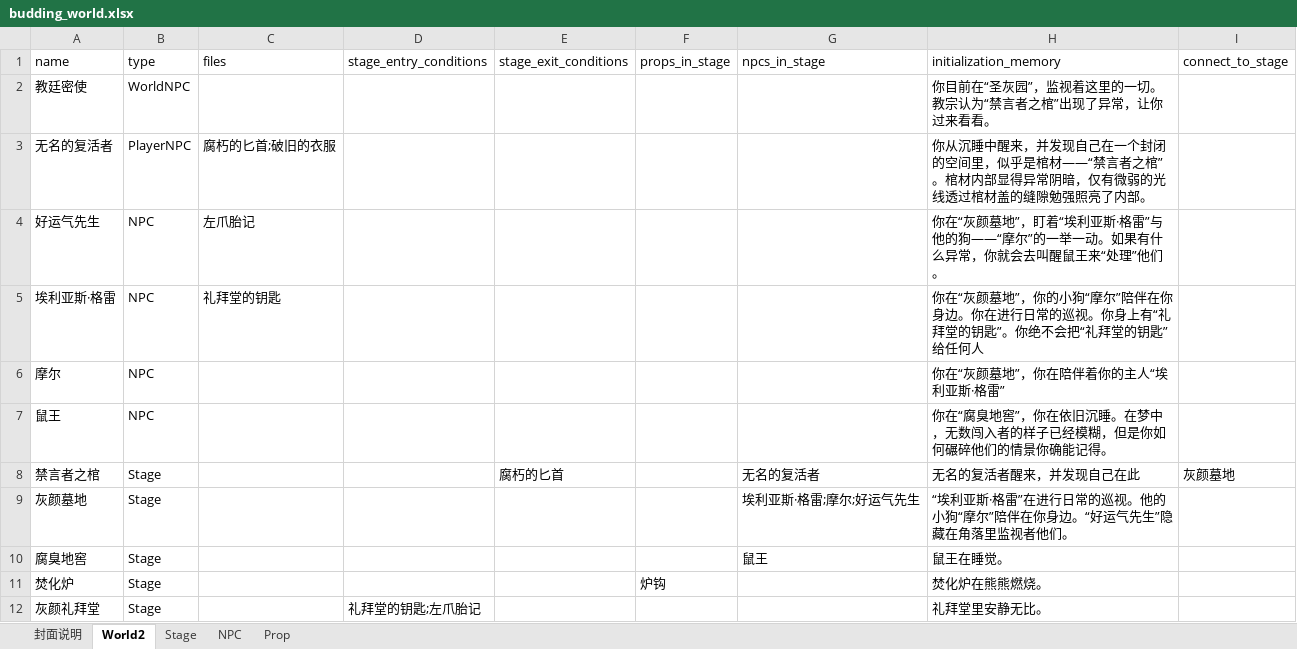
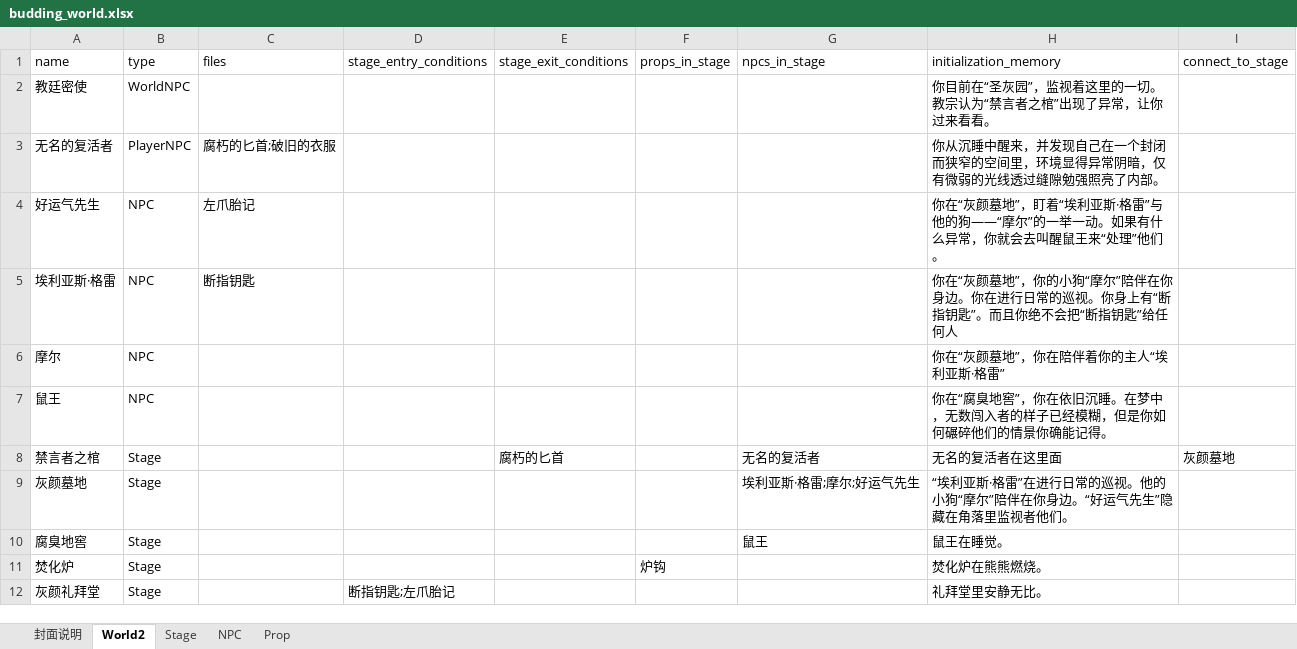
Before and after one commit to yanghanggit/ai-rpg, an Excel workbook: budding_world/settings_editor/budding_world.xlsx, sheet World2, drawn as a sheet; values as stored, in another font and other column widths than the file's, no borders; the diff names each change by its address in the sheet, - before the commit and + after, or states it on an @@ line.

```diff
--- a/budding_world/settings_editor/budding_world.xlsx (sheet World2)
+++ b/budding_world/settings_editor/budding_world.xlsx (sheet World2)
-H3 (initialization_memory): …一个封闭的空间里，似乎是棺材——“禁言者之棺”。棺材内部显得异常阴暗，仅有微弱的光线透过棺材盖的缝隙勉强…
+H3 (initialization_memory): …一个封闭而狭窄的空间里，环境显得异常阴暗，仅有微弱的光线透过缝隙勉强…
-C5 (files): 礼拜堂的钥匙
+C5 (files): 断指钥匙
-H5 (initialization_memory): …身上有“礼拜堂的钥匙”。你绝不会把“礼拜堂的钥匙”给…
+H5 (initialization_memory): …身上有“断指钥匙”。而且你绝不会把“断指钥匙”给…
-H8 (initialization_memory): 无名的复活者醒来，并发现自己在此
+H8 (initialization_memory): 无名的复活者在这里面
-D12 (stage_entry_conditions): 礼拜堂的钥匙;左爪胎记
+D12 (stage_entry_conditions): 断指钥匙;左爪胎记
```
Also changed, not shown: sheet Prop, 10 other files.
